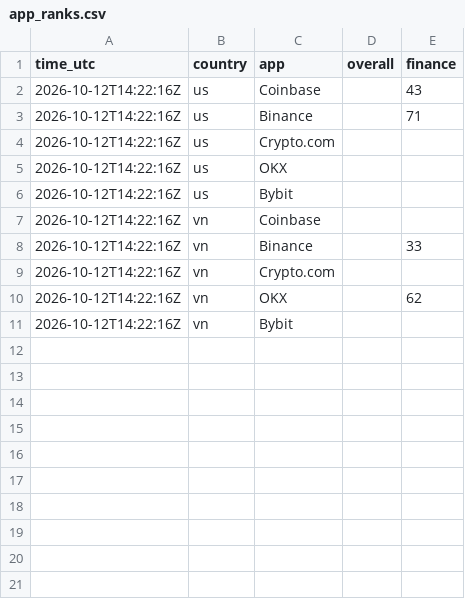
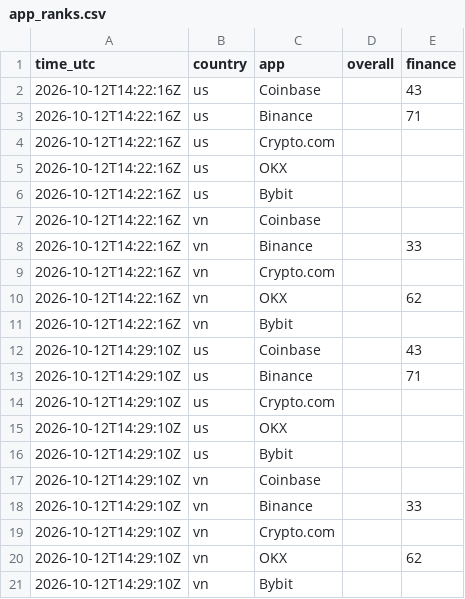
Before and after one commit to RinTue/sentiment, a CSV file: data/app_ranks.csv, drawn as a sheet; the diff names each change by its address in the sheet, - before the commit and + after, or states it on an @@ line.

```diff
--- a/data/app_ranks.csv
+++ b/data/app_ranks.csv
+row 12: 2026-10-12T14:29:10Z | us | Coinbase |  | 43
+row 13: 2026-10-12T14:29:10Z | us | Binance |  | 71
+row 14: 2026-10-12T14:29:10Z | us | Crypto.com
+row 15: 2026-10-12T14:29:10Z | us | OKX
+row 16: 2026-10-12T14:29:10Z | us | Bybit
+row 17: 2026-10-12T14:29:10Z | vn | Coinbase
+row 18: 2026-10-12T14:29:10Z | vn | Binance |  | 33
+row 19: 2026-10-12T14:29:10Z | vn | Crypto.com
+row 20: 2026-10-12T14:29:10Z | vn | OKX |  | 62
+row 21: 2026-10-12T14:29:10Z | vn | Bybit
```
Also changed, not shown: data/composite.csv, data/drivers.csv, 9 other files.
